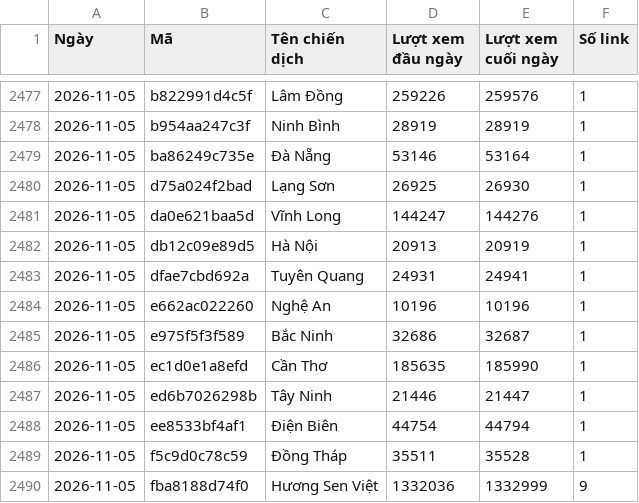
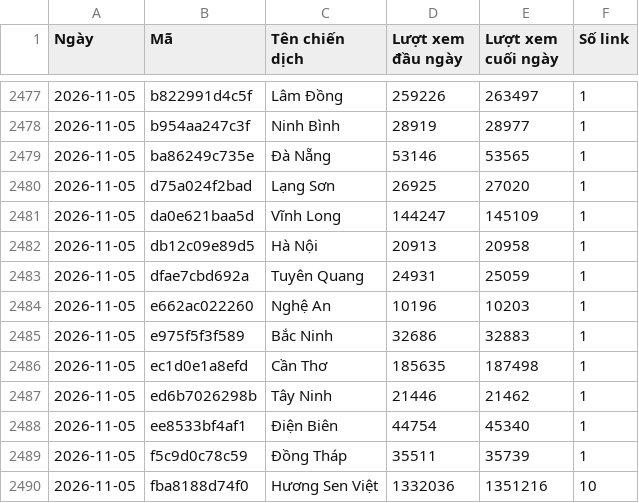
Before and after one commit to phuonglinh-ai/bangtongsaphuychuong, a CSV file: data-daily.csv, drawn as a sheet; only a part is shown, gaps mark what is left out; the diff covers the shown part only.

```diff
--- a/data-daily.csv
+++ b/data-daily.csv
@@ -2477,14 +2477,14 @@
-2026-11-05,b822991d4c5f,Lâm Đồng,259226,259576,1
-2026-11-05,b954aa247c3f,Ninh Bình,28919,28919,1
-2026-11-05,ba86249c735e,Đà Nẵng,53146,53164,1
-2026-11-05,d75a024f2bad,Lạng Sơn,26925,26930,1
-2026-11-05,da0e621baa5d,Vĩnh Long,144247,144276,1
-2026-11-05,db12c09e89d5,Hà Nội,20913,20919,1
-2026-11-05,dfae7cbd692a,Tuyên Quang,24931,24941,1
-2026-11-05,e662ac022260,Nghệ An,10196,10196,1
-2026-11-05,e975f5f3f589,Bắc Ninh,32686,32687,1
-2026-11-05,ec1d0e1a8efd,Cần Thơ,185635,185990,1
-2026-11-05,ed6b7026298b,Tây Ninh,21446,21447,1
-2026-11-05,ee8533bf4af1,Điện Biên,44754,44794,1
-2026-11-05,f5c9d0c78c59,Đồng Tháp,35511,35528,1
-2026-11-05,fba8188d74f0,Hương Sen Việt,1332036,1332999,9
+2026-11-05,b822991d4c5f,Lâm Đồng,259226,263497,1
+2026-11-05,b954aa247c3f,Ninh Bình,28919,28977,1
+2026-11-05,ba86249c735e,Đà Nẵng,53146,53565,1
+2026-11-05,d75a024f2bad,Lạng Sơn,26925,27020,1
+2026-11-05,da0e621baa5d,Vĩnh Long,144247,145109,1
+2026-11-05,db12c09e89d5,Hà Nội,20913,20958,1
+2026-11-05,dfae7cbd692a,Tuyên Quang,24931,25059,1
+2026-11-05,e662ac022260,Nghệ An,10196,10203,1
+2026-11-05,e975f5f3f589,Bắc Ninh,32686,32883,1
+2026-11-05,ec1d0e1a8efd,Cần Thơ,185635,187498,1
+2026-11-05,ed6b7026298b,Tây Ninh,21446,21462,1
+2026-11-05,ee8533bf4af1,Điện Biên,44754,45340,1
+2026-11-05,f5c9d0c78c59,Đồng Tháp,35511,35739,1
+2026-11-05,fba8188d74f0,Hương Sen Việt,1332036,1351216,10
```
Also changed, not shown: 26 edited cells elsewhere in this file, data.csv.
